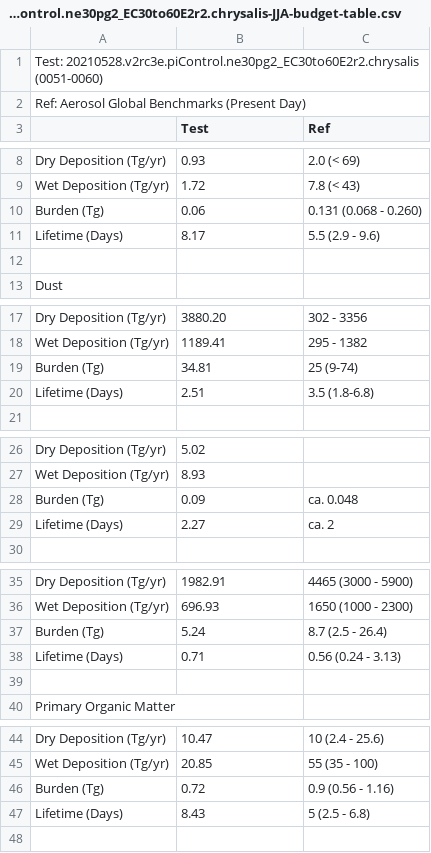
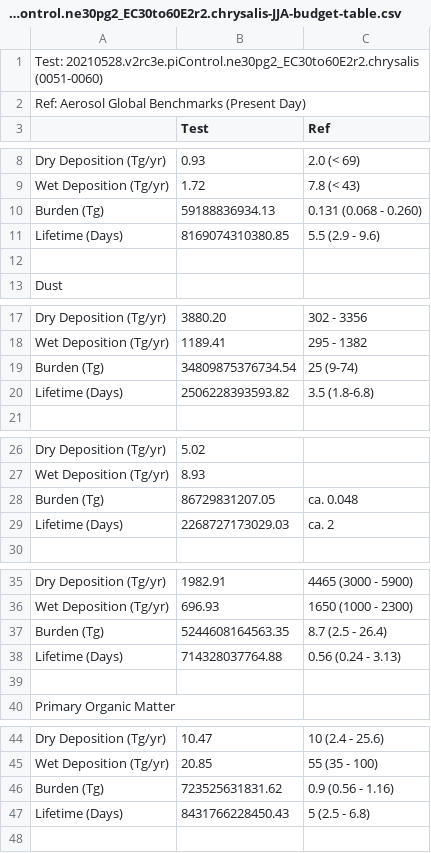
Before and after one commit to E3SM-Project/e3sm_diags, a CSV file: auxiliary_tools/cdat_regression_testing/673-aerosol-budget/main-results/20210528.v2rc3e.piControl.ne30pg2_EC30to60E2r2.chrysalis-JJA-budget-table.csv, drawn as a sheet; only a part is shown, gaps mark what is left out; the diff covers the shown part only.

Commit message:
Add main and dev results

```diff
--- a/auxiliary_tools/cdat_regression_testing/673-aerosol-budget/main-results/20210528.v2rc3e.piControl.ne30pg2_EC30to60E2r2.chrysalis-JJA-budget-table.csv
+++ b/auxiliary_tools/cdat_regression_testing/673-aerosol-budget/main-results/20210528.v2rc3e.piControl.ne30pg2_EC30to60E2r2.chrysalis-JJA-budget-table.csv
@@ -9,4 +9,4 @@ Dry Deposition (Tg/yr),0.93,2.0 (< 69)
 Wet Deposition (Tg/yr),1.72,7.8 (< 43)
-Burden (Tg),0.06,0.131 (0.068 - 0.260)
-Lifetime (Days),8.17,5.5 (2.9 - 9.6)
+Burden (Tg),59188836934.13,0.131 (0.068 - 0.260)
+Lifetime (Days),8169074310380.85,5.5 (2.9 - 9.6)
 
@@ -18,4 +18,4 @@ Dry Deposition (Tg/yr),3880.20,302 - 3356
 Wet Deposition (Tg/yr),1189.41,295 - 1382
-Burden (Tg),34.81,25 (9-74)
-Lifetime (Days),2.51,3.5 (1.8-6.8)
+Burden (Tg),34809875376734.54,25 (9-74)
+Lifetime (Days),2506228393593.82,3.5 (1.8-6.8)
 
@@ -27,4 +27,4 @@ Dry Deposition (Tg/yr),5.02,
 Wet Deposition (Tg/yr),8.93,
-Burden (Tg),0.09,ca. 0.048
-Lifetime (Days),2.27,ca. 2
+Burden (Tg),86729831207.05,ca. 0.048
+Lifetime (Days),2268727173029.03,ca. 2
 
@@ -36,4 +36,4 @@ Dry Deposition (Tg/yr),1982.91,4465 (3000 - 5900)
 Wet Deposition (Tg/yr),696.93,1650 (1000 - 2300)
-Burden (Tg),5.24,8.7 (2.5 - 26.4)
-Lifetime (Days),0.71,0.56 (0.24 - 3.13)
+Burden (Tg),5244608164563.35,8.7 (2.5 - 26.4)
+Lifetime (Days),714328037764.88,0.56 (0.24 - 3.13)
 
@@ -45,4 +45,4 @@ Dry Deposition (Tg/yr),10.47,10 (2.4 - 25.6)
 Wet Deposition (Tg/yr),20.85,55 (35 - 100)
-Burden (Tg),0.72,0.9 (0.56 - 1.16)
-Lifetime (Days),8.43,5 (2.5 - 6.8)
+Burden (Tg),723525631831.62,0.9 (0.56 - 1.16)
+Lifetime (Days),8431766228450.43,5 (2.5 - 6.8)
 
```
Also changed, not shown: 4 edited cells elsewhere in this file, auxiliary_tools/cdat_regression_testing/673-aerosol-budget/dev-results/20210528.v2rc3e.piControl.ne30pg2_EC30to60E2r2.chrysalis-ANN-budget-table.csv, auxiliary_tools/cdat_regression_testing/673-aerosol-budget/dev-results/20210528.v2rc3e.piControl.ne30pg2_EC30to60E2r2.chrysalis-JJA-budget-table.csv, 1 other file.
